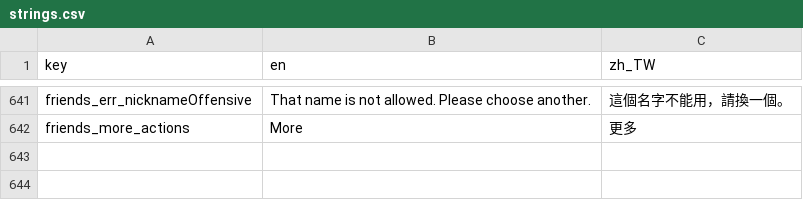
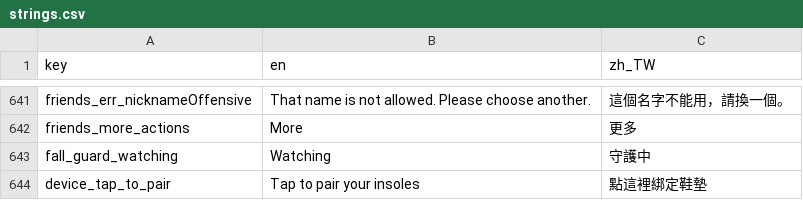
Before and after one commit to SilverSole-Studio/silversole-app, a CSV file: assets/translations/strings.csv, drawn as a sheet; only a part is shown, gaps mark what is left out.

```diff
--- a/assets/translations/strings.csv
+++ b/assets/translations/strings.csv
@@ -642 +642,3 @@ friends_err_nicknameOffensive,That name is not allowed. Please choose another.,
 friends_more_actions,More,更多
+fall_guard_watching,Watching,守護中
+device_tap_to_pair,Tap to pair your insoles,點這裡綁定鞋墊
```
Also changed, not shown: 30 other files.
